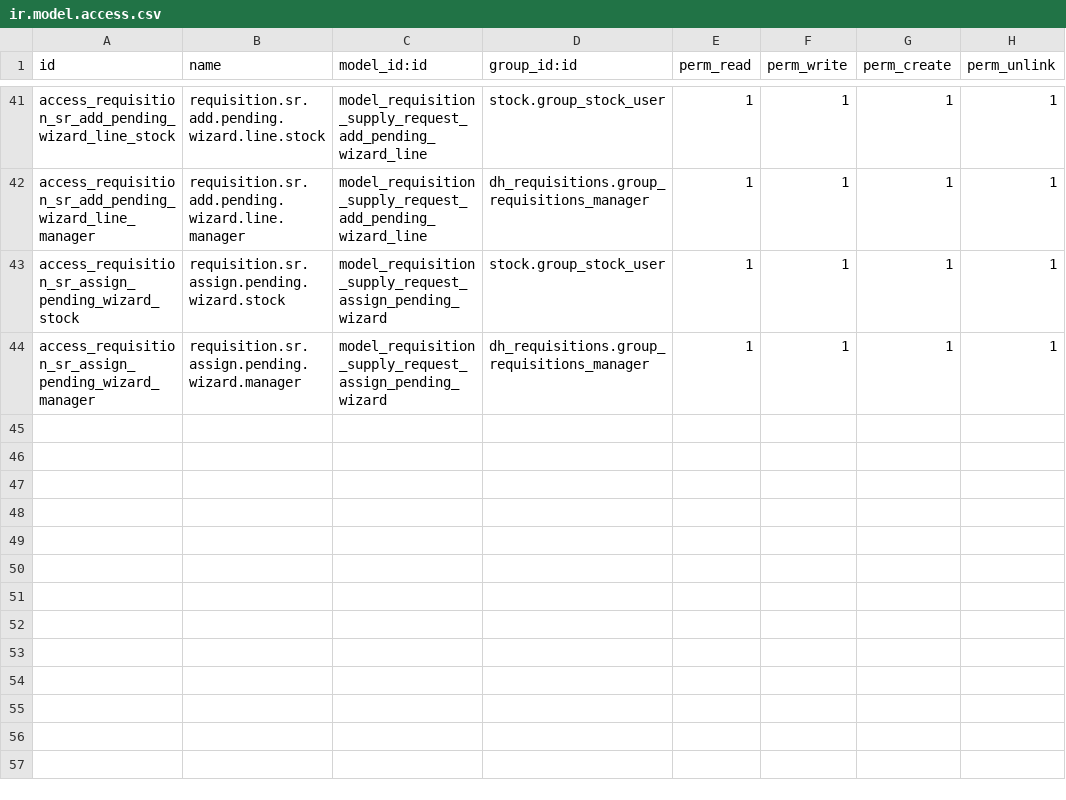
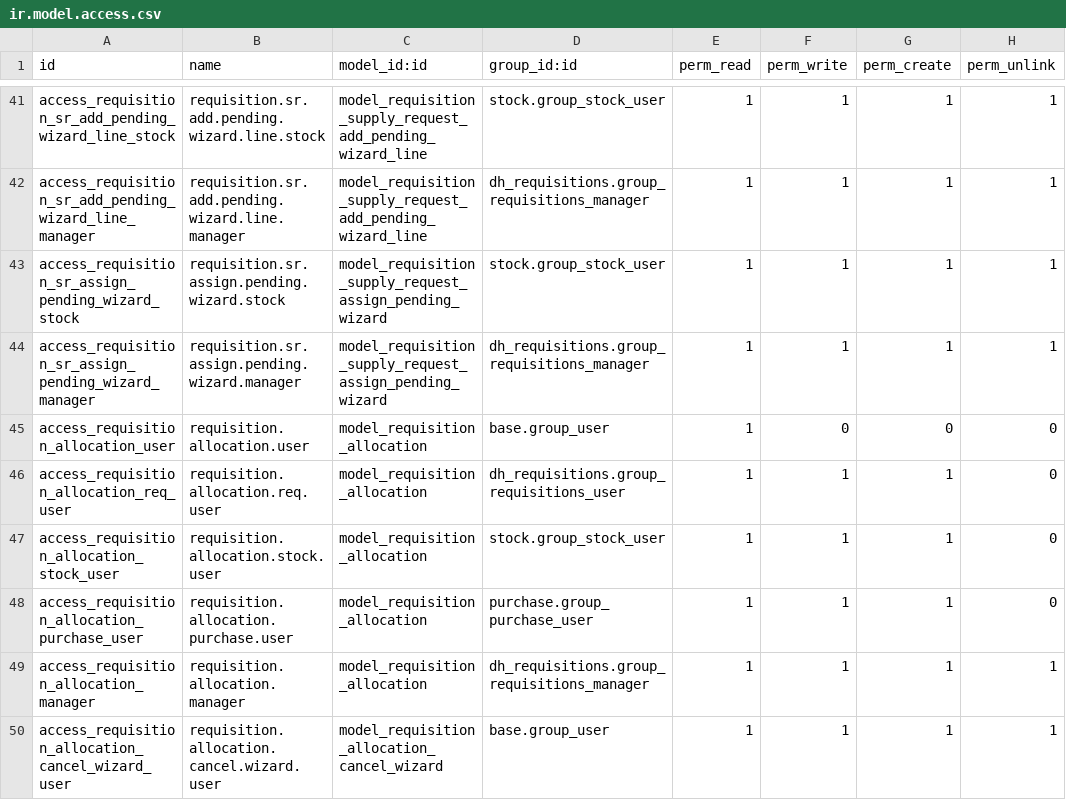
Before and after one commit to dovahir/dh_requisitions, a CSV file: security/ir.model.access.csv, drawn as a sheet; only a part is shown, gaps mark what is left out; the diff names each change by its address in the sheet, - before the commit and + after, or states it on an @@ line.

Commit message:
[IMP] dh_requisitions: incorporacion del libro mayor de trazabilidad y matriz de asignaciones

```diff
--- a/security/ir.model.access.csv
+++ b/security/ir.model.access.csv
+row 45: access_requisition_allocation_user | requisition.allocation.user | model_requisition_allocation | base.group_user | 1 | 0 | 0 | 0
+row 46: access_requisition_allocation_req_user | requisition.allocation.req.user | model_requisition_allocation | dh_requisitions.group_requisitions_user | 1 | 1 | 1 | 0
+row 47: access_requisition_allocation_stock_user | requisition.allocation.stock.user | model_requisition_allocation | stock.group_stock_user | 1 | 1 | 1 | 0
+row 48: access_requisition_allocation_purchase_user | requisition.allocation.purchase.user | model_requisition_allocation | purchase.group_purchase_user | 1 | 1 | 1 | 0
+row 49: access_requisition_allocation_manager | requisition.allocation.manager | model_requisition_allocation | dh_requisitions.group_requisitions_manager | 1 | 1 | 1 | 1
+row 50: access_requisition_allocation_cancel_wizard_user | requisition.allocation.cancel.wizard.user | model_requisition_allocation_cancel_wizard | base.group_user | 1 | 1 | 1 | 1
```
Also changed, not shown: 30 other files.
